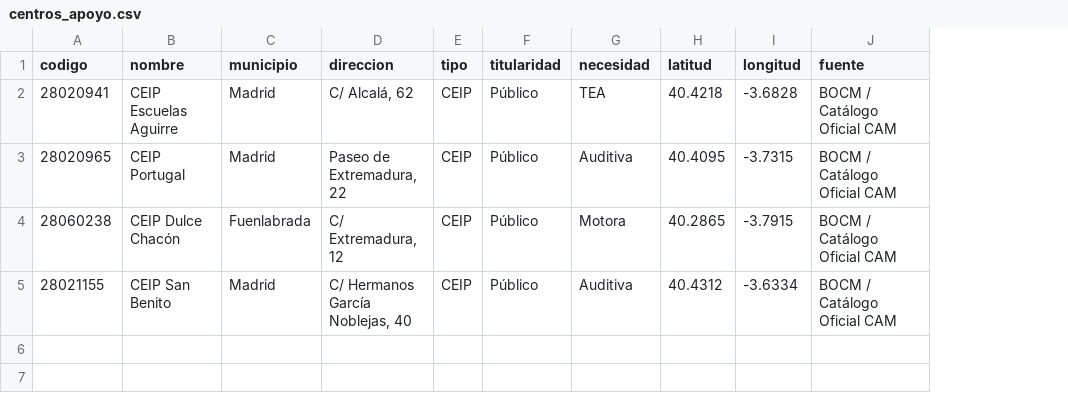
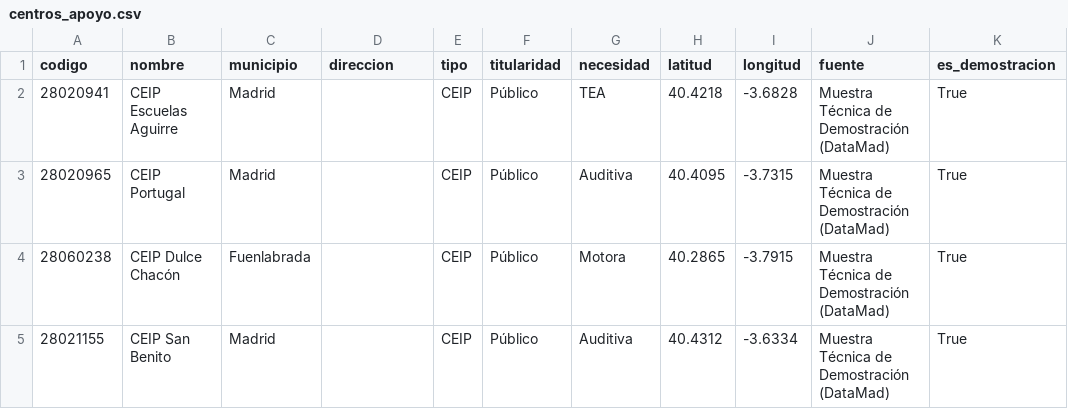
Before and after one commit to herasr/Madrid-Educa-Apoyo, a CSV file: data_products/centros_apoyo.csv, drawn as a sheet; the diff names each change by its address in the sheet, - before the commit and + after, or states it on an @@ line.

Commit message:
refactor(data): formalize technical demo fixtures
Update datasets and documentation to explicitly mark files as synthetic technical demonstration fixtures for platform validation.

```diff
--- a/data_products/centros_apoyo.csv
+++ b/data_products/centros_apoyo.csv
+column K (es_demostracion), rows 2-5: all True
-D2 (direccion): C/ Alcalá, 62
+D2 (direccion): (empty)
-J2:J5 (fuente): BOCM / Catálogo Oficial CAM
+J2:J5 (fuente): Muestra Técnica de Demostración (DataMad)
-D3 (direccion): Paseo de Extremadura, 22
+D3 (direccion): (empty)
-D4 (direccion): C/ Extremadura, 12
+D4 (direccion): (empty)
-D5 (direccion): C/ Hermanos García Noblejas, 40
+D5 (direccion): (empty)
```
Also changed, not shown: 24 other files.
